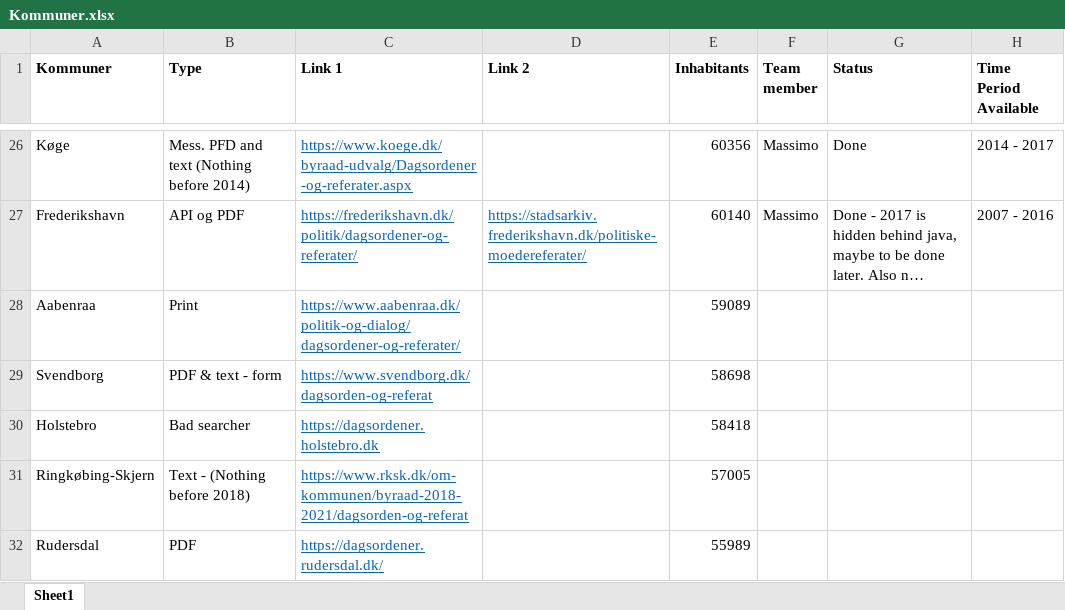
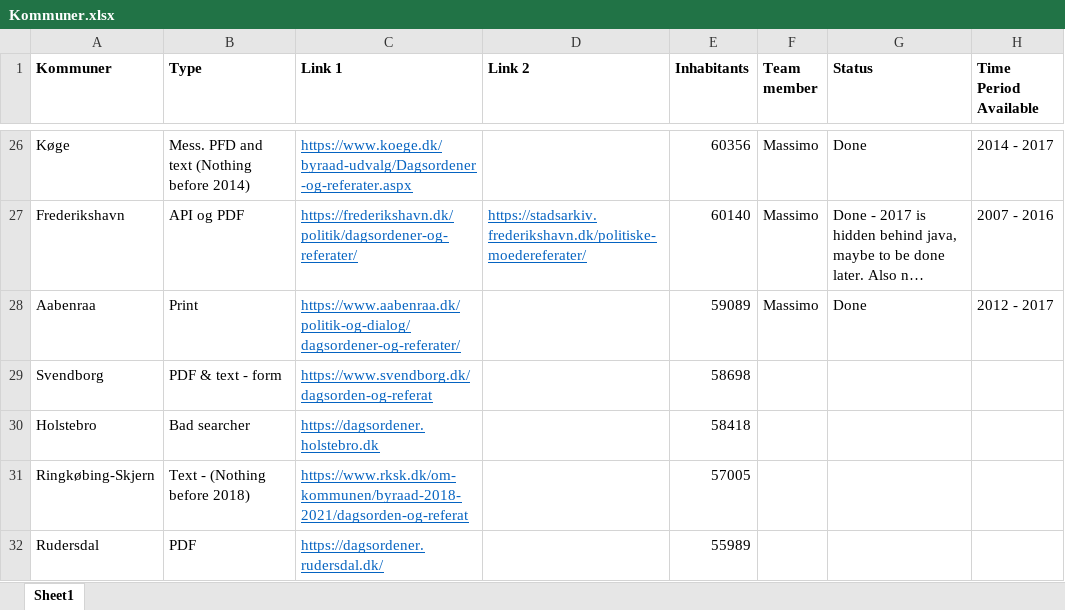
Before and after one commit to Andlino/First_Repository_CROW_FAR, an Excel workbook: Kommuner.xlsx, sheet Sheet1, drawn as a sheet; only a part is shown, gaps mark what is left out; long unchanged cells end in …; values as stored, in another font and other column widths than the file's, no borders; the diff names each change by its address in the sheet, - before the commit and + after, or states it on an @@ line.

```diff
--- a/Kommuner.xlsx (sheet Sheet1)
+++ b/Kommuner.xlsx (sheet Sheet1)
-F28 (Team member): (empty)
+F28 (Team member): Massimo
-G28 (Status): (empty)
+G28 (Status): Done
-H28 (Time Period Available): (empty)
+H28 (Time Period Available): 2012 - 2017
```
Also changed, not shown: 1 other file.
